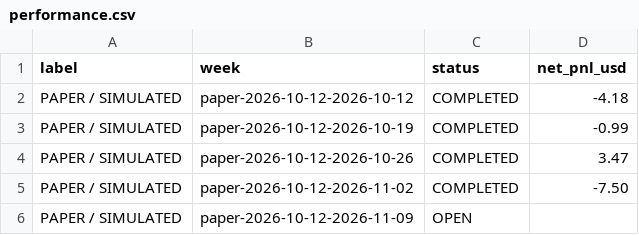
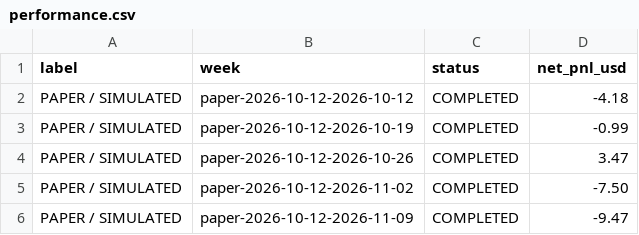
Before and after one commit to sashachernin/sc-trading, a CSV file: frontend/public/data/performance.csv, drawn as a sheet.

```diff
--- a/frontend/public/data/performance.csv
+++ b/frontend/public/data/performance.csv
@@ -5,2 +5,2 @@ PAPER / SIMULATED,paper-2026-10-12-2026-10-26,COMPLETED,3.47
 PAPER / SIMULATED,paper-2026-10-12-2026-11-02,COMPLETED,-7.50
-PAPER / SIMULATED,paper-2026-10-12-2026-11-09,OPEN,
+PAPER / SIMULATED,paper-2026-10-12-2026-11-09,COMPLETED,-9.47
```
Also changed, not shown: 6 other files.
